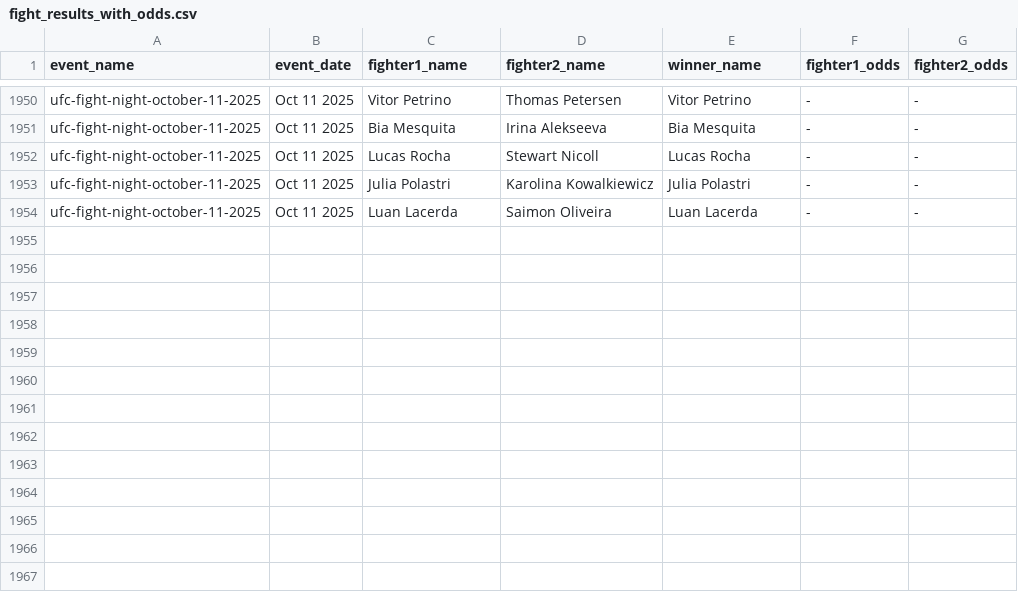
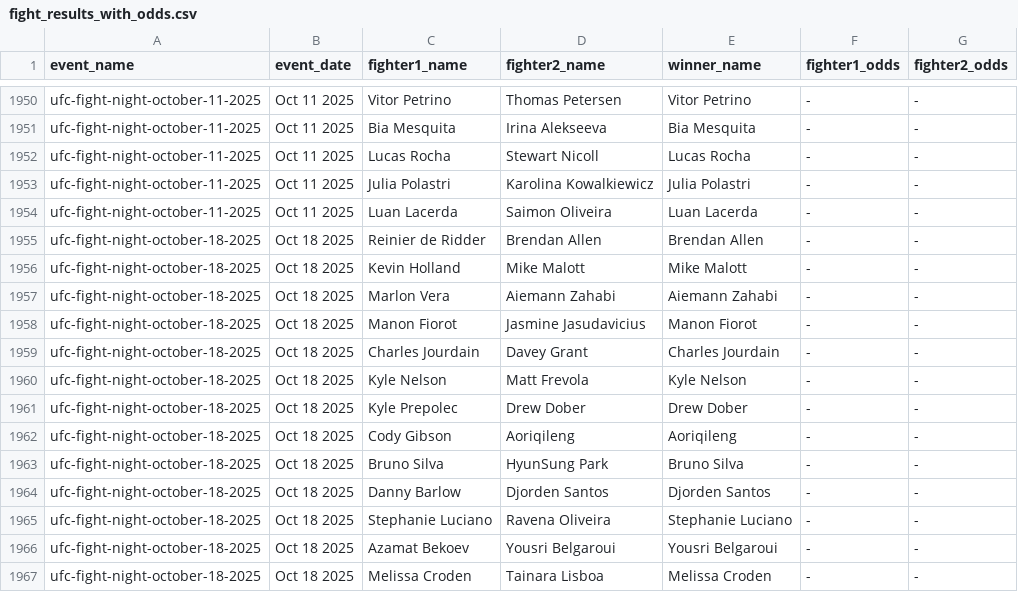
Before and after one commit to jazyz/UFCFightPredictor, a CSV file: data/fight_results_with_odds.csv, drawn as a sheet; only a part is shown, gaps mark what is left out.

```diff
--- a/data/fight_results_with_odds.csv
+++ b/data/fight_results_with_odds.csv
@@ -1954 +1954,14 @@ ufc-fight-night-october-11-2025,Oct 11 2025,Julia Polastri,Karolina Kowalkiewicz
 ufc-fight-night-october-11-2025,Oct 11 2025,Luan Lacerda,Saimon Oliveira,Luan Lacerda,-,-
+ufc-fight-night-october-18-2025,Oct 18 2025,Reinier de Ridder,Brendan Allen,Brendan Allen,-,-
+ufc-fight-night-october-18-2025,Oct 18 2025,Kevin Holland,Mike Malott,Mike Malott,-,-
+ufc-fight-night-october-18-2025,Oct 18 2025,Marlon Vera,Aiemann Zahabi,Aiemann Zahabi,-,-
+ufc-fight-night-october-18-2025,Oct 18 2025,Manon Fiorot,Jasmine Jasudavicius,Manon Fiorot,-,-
+ufc-fight-night-october-18-2025,Oct 18 2025,Charles Jourdain,Davey Grant,Charles Jourdain,-,-
+ufc-fight-night-october-18-2025,Oct 18 2025,Kyle Nelson,Matt Frevola,Kyle Nelson,-,-
+ufc-fight-night-october-18-2025,Oct 18 2025,Kyle Prepolec,Drew Dober,Drew Dober,-,-
+ufc-fight-night-october-18-2025,Oct 18 2025,Cody Gibson,Aoriqileng,Aoriqileng,-,-
+ufc-fight-night-october-18-2025,Oct 18 2025,Bruno Silva,HyunSung Park,Bruno Silva,-,-
+ufc-fight-night-october-18-2025,Oct 18 2025,Danny Barlow,Djorden Santos,Djorden Santos,-,-
+ufc-fight-night-october-18-2025,Oct 18 2025,Stephanie Luciano,Ravena Oliveira,Stephanie Luciano,-,-
+ufc-fight-night-october-18-2025,Oct 18 2025,Azamat Bekoev,Yousri Belgaroui,Yousri Belgaroui,-,-
+ufc-fight-night-october-18-2025,Oct 18 2025,Melissa Croden,Tainara Lisboa,Melissa Croden,-,-
```
Also changed, not shown: data/predicted_results.csv, 17 other files.
